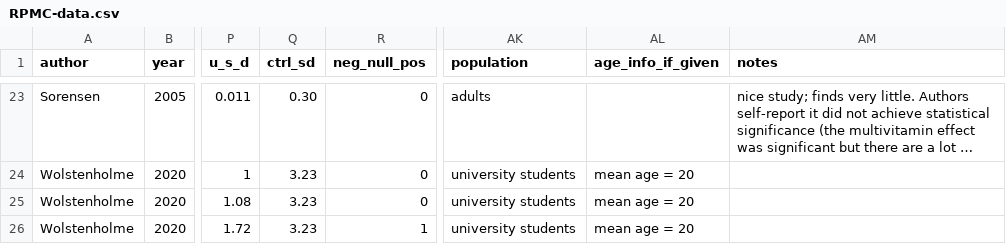
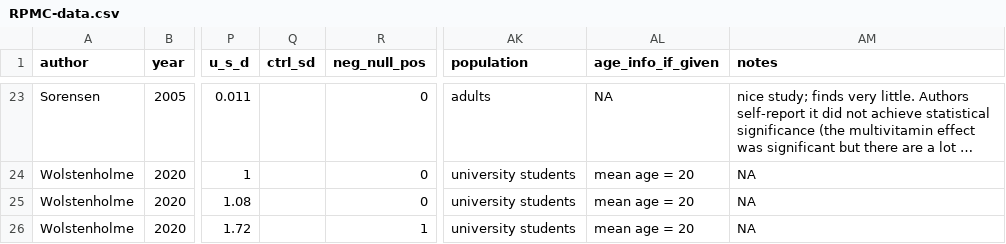
Before and after one commit to hsflabstanford/vegan-meta, a CSV file: data/RPMC-data.csv, drawn as a sheet; only a part is shown, gaps mark what is left out; long unchanged cells end in …; the diff covers the shown part only; the diff names each change by its address in the sheet, - before the commit and + after, or states it on an @@ line.

```diff
--- a/data/RPMC-data.csv
+++ b/data/RPMC-data.csv
-Q23 (ctrl_sd): 0.30
+Q23 (ctrl_sd): (empty)
-AL23 (age_info_if_given): (empty)
+AL23 (age_info_if_given): NA
-Q24:Q26 (ctrl_sd): 3.23
+Q24:Q26 (ctrl_sd): (empty)
-AM24:AM26 (notes): (empty)
+AM24:AM26 (notes): NA
```
Also changed, not shown: 46 edited cells elsewhere in this file, data/excluded-studies.csv, data/vegan-meta.csv, 2 other files.
